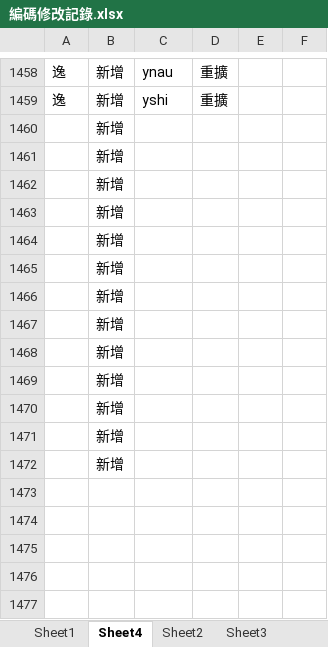
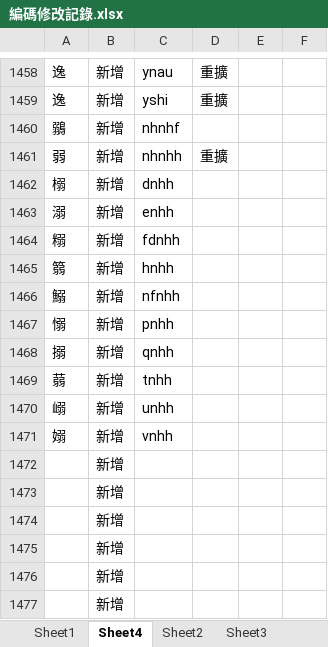
Before and after one commit to Arthurmcarthur/Cangjie3-Plus, an Excel workbook: 編碼修改記錄.xlsx, sheet Sheet4, drawn as a sheet; only a part is shown, gaps mark what is left out; the shorter side is filled out with more unchanged rows; values as stored, in another font and other column widths than the file's, no borders; removed rows and columns are numbered as before the commit, all else as after; the diff names each change by its address in the sheet, - before the commit and + after, or states it on an @@ line.

```diff
--- a/編碼修改記錄.xlsx (sheet Sheet4)
+++ b/編碼修改記錄.xlsx (sheet Sheet4)
-row 1460:  | 新增
-row 1461:  | 新增
-row 1462:  | 新增
-row 1463:  | 新增
+row 1460: 鶸 | 新增 | nhnhf
+row 1461: 弱 | 新增 | nhnhh | 重擴
+row 1462: 榒 | 新增 | dnhh
+row 1463: 溺 | 新增 | enhh
+row 1464: 糑 | 新增 | fdnhh
+row 1465: 篛 | 新增 | hnhh
+row 1466: 鰯 | 新增 | nfnhh
+row 1467: 愵 | 新增 | pnhh
+row 1468: 搦 | 新增 | qnhh
+row 1469: 蒻 | 新增 | tnhh
+row 1470: 嵶 | 新增 | unhh
+row 1471: 嫋 | 新增 | vnhh
```
Also changed, not shown: 3 other files.
